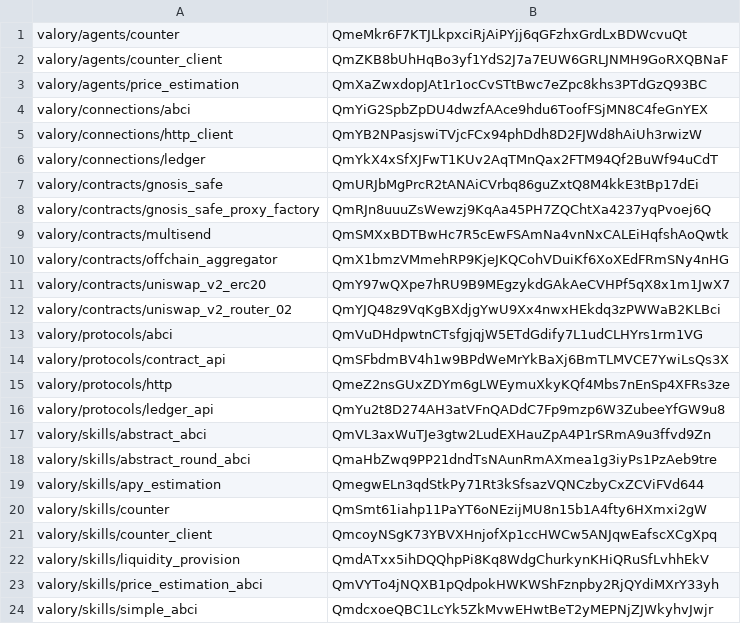
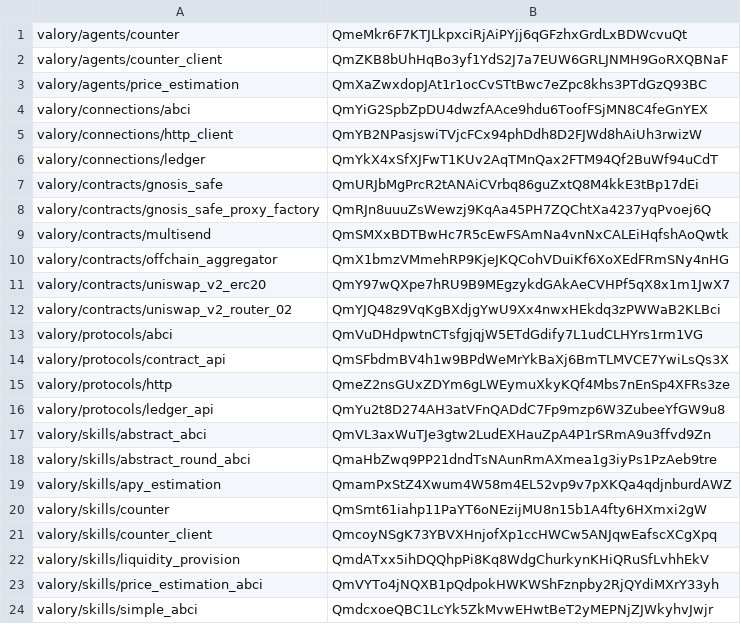
Before and after one commit to valory-xyz/open-autonomy, a CSV file: packages/hashes.csv, drawn as a sheet.

```diff
--- a/packages/hashes.csv
+++ b/packages/hashes.csv
@@ -18,3 +18,3 @@ valory/skills/abstract_abci,QmVL3axWuTJe3gtw2LudEXHauZpA4P1rSRmA9u3ffvd9Zn
 valory/skills/abstract_round_abci,QmaHbZwq9PP21dndTsNAunRmAXmea1g3iyPs1PzAeb9tre
-valory/skills/apy_estimation,QmegwELn3qdStkPy71Rt3kSfsazVQNCzbyCxZCViFVd644
+valory/skills/apy_estimation,QmamPxStZ4Xwum4W58m4EL52vp9v7pXKQa4qdjnburdAWZ
 valory/skills/counter,QmSmt61iahp11PaYT6oNEzijMU8n15b1A4fty6HXmxi2gW
```
Also changed, not shown: 2 other files.
